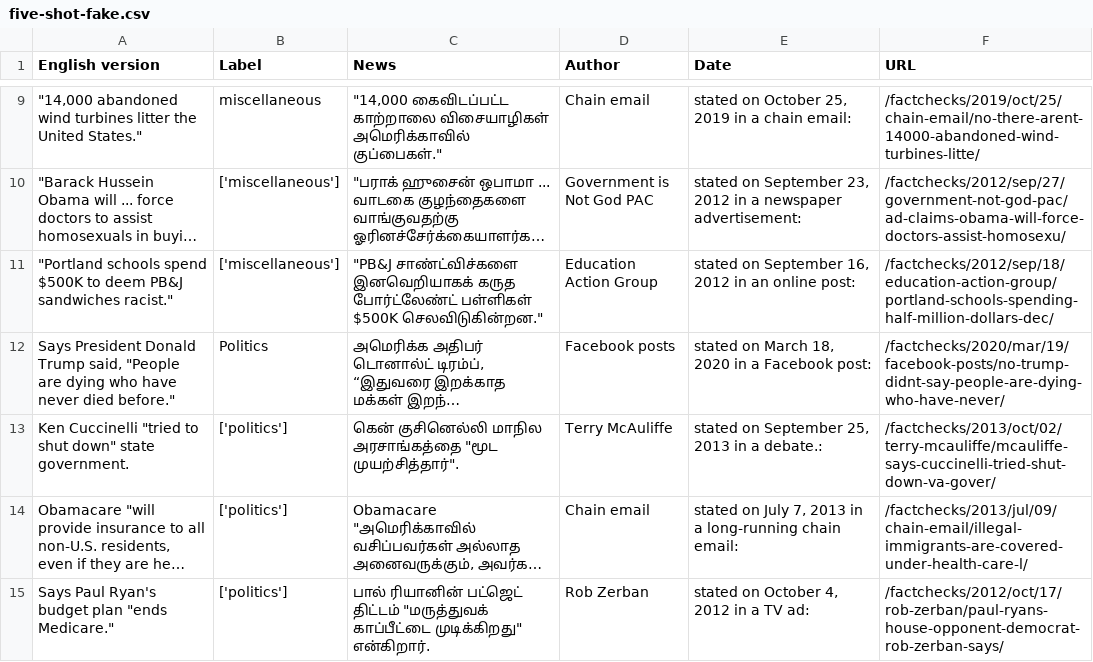
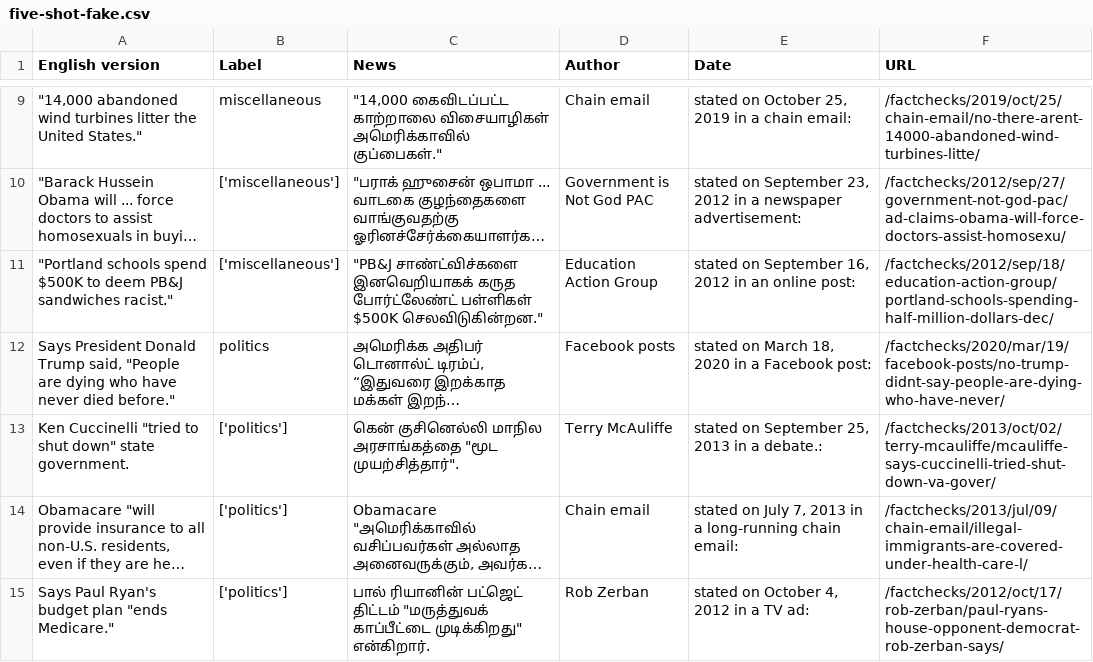
Before and after one commit to AAnirudh07/One-Shot-Learning-for-Indian-News-Classification, a CSV file: Dataset/Five-Shot/Fake/five-shot-fake.csv, drawn as a sheet; only a part is shown, gaps mark what is left out; long unchanged cells end in …; the diff names each change by its address in the sheet, - before the commit and + after, or states it on an @@ line.

Commit message:
datasets updated

```diff
--- a/Dataset/Five-Shot/Fake/five-shot-fake.csv
+++ b/Dataset/Five-Shot/Fake/five-shot-fake.csv
-B12 (Label): Politics
+B12 (Label): politics
```
Also changed, not shown: Dataset/Three-Shot/Fake/three-shot-fake.csv.
